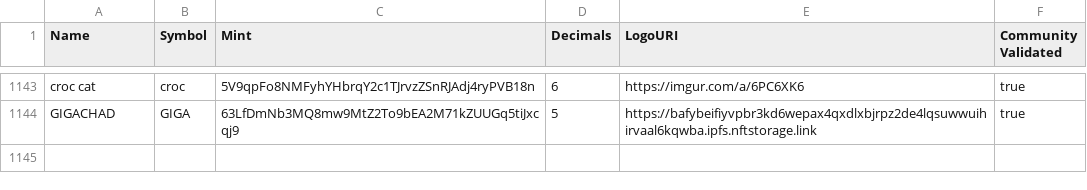
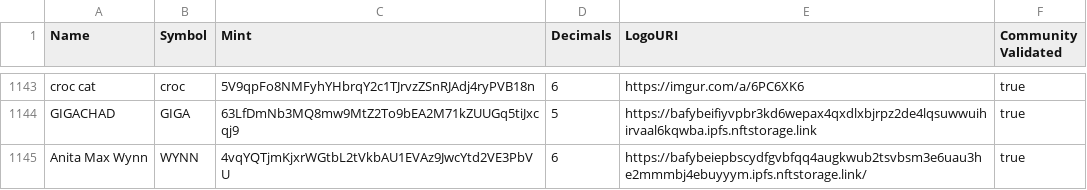
Before and after one commit to jup-ag/token-list, a CSV file: validated-tokens.csv, drawn as a sheet; only a part is shown, gaps mark what is left out; the diff names each change by its address in the sheet, - before the commit and + after, or states it on an @@ line.

Commit message:
Chore: Add WYNN Token to validated tokens list

```diff
--- a/validated-tokens.csv
+++ b/validated-tokens.csv
+row 1145: Anita Max Wynn | WYNN | 4vqYQTjmKjxrWGtbL2tVkbAU1EVAz9JwcYtd2VE3PbVU | 6 | https://bafybeiepbscydfgvbfqq4augkwub2tsvbsm3e6uau3he2mmmbj4ebuyyym.ipfs.nftstorage.link/ | true
```
